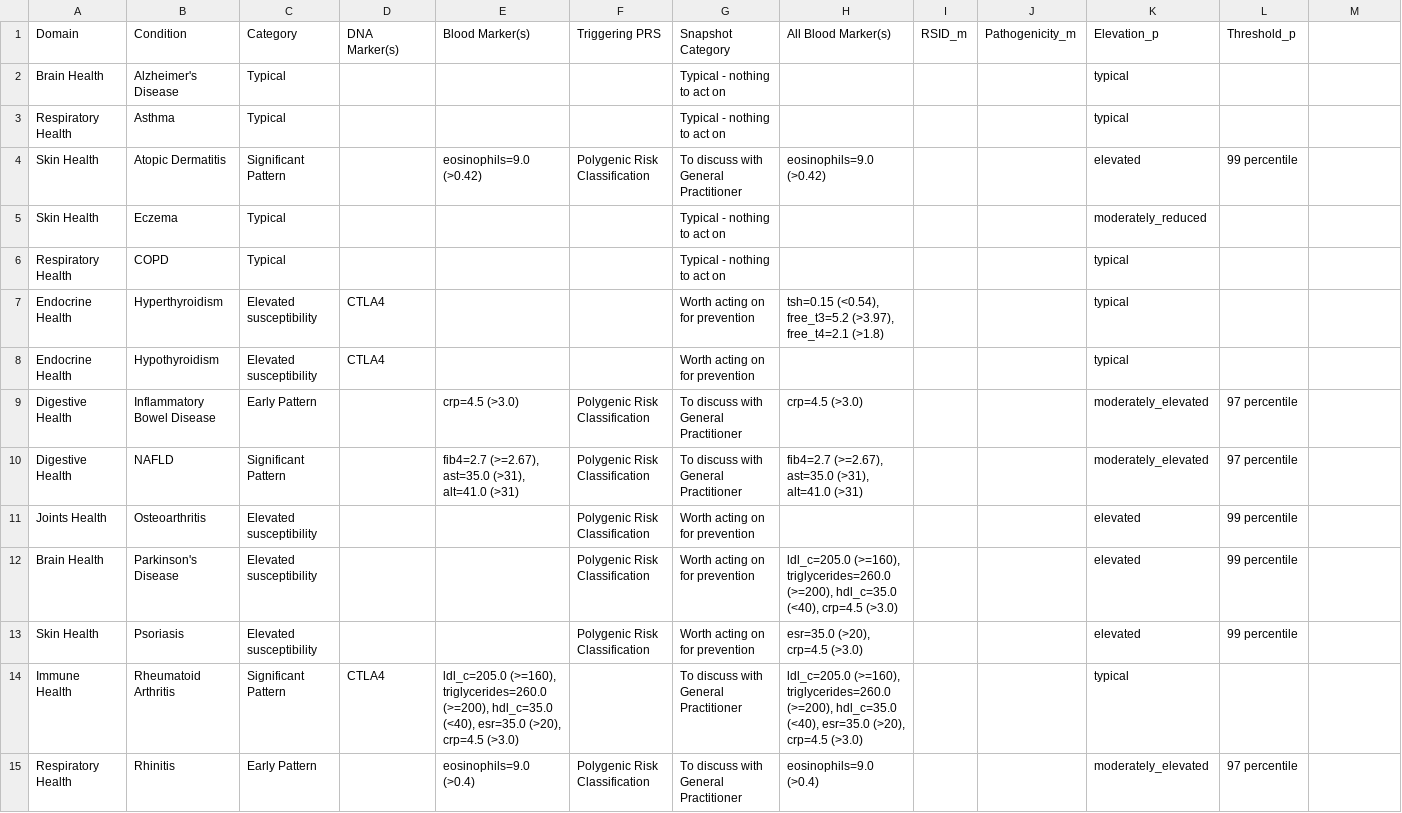
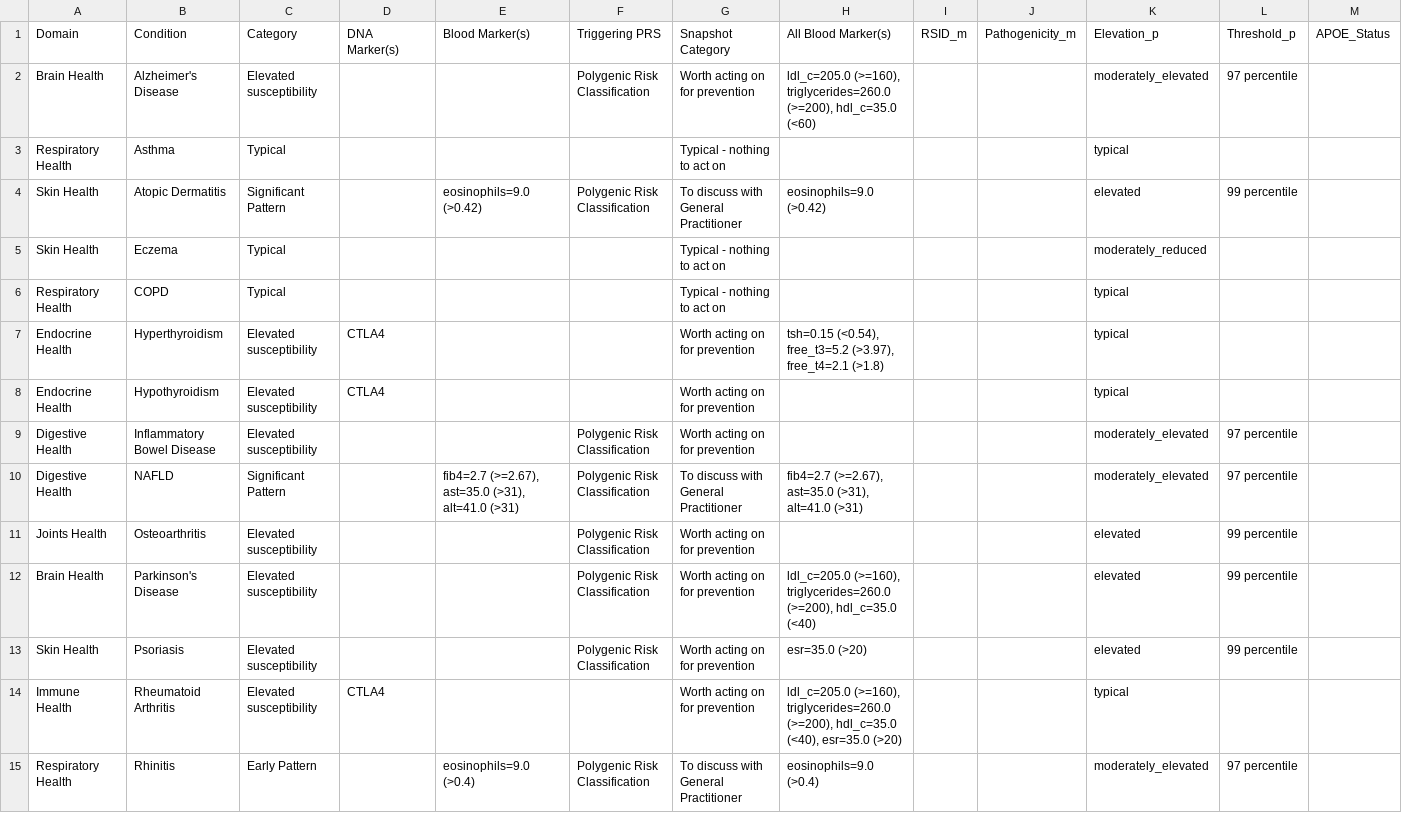
Before and after one commit to js-flahybase/decision-tree, a CSV file: decision_tree_results.csv, drawn as a sheet; only a part is shown; the diff names each change by its address in the sheet, - before the commit and + after, or states it on an @@ line.

Commit message:
result csv updated

```diff
--- a/decision_tree_results.csv
+++ b/decision_tree_results.csv
-M1: (empty)
+M1: APOE_Status
-C2: Typical
+C2: Elevated susceptibility
-F2: (empty)
+F2: Polygenic Risk Classification
-G2: Typical - nothing to act on
+G2: Worth acting on for prevention
-H2: (empty)
+H2: ldl_c=205.0 (>=160), triglycerides=260.0 (>=200), hdl_c=35.0 (<60)
-K2: typical
+K2: moderately_elevated
-L2: (empty)
+L2: 97 percentile
-C9: Early Pattern
+C9: Elevated susceptibility
-E9: crp=4.5 (>3.0)
+E9: (empty)
-G9: To discuss with General Practitioner
+G9: Worth acting on for prevention
-H9: crp=4.5 (>3.0)
+H9: (empty)
-H12: …(>=200), hdl_c=35.0 (<40), crp=4.5 (>3.0)
+H12: …(>=200), hdl_c=35.0 (<40)
-H13: esr=35.0 (>20), crp=4.5 (>3.0)
+H13: esr=35.0 (>20)
-C14: Significant Pattern
+C14: Elevated susceptibility
-E14: ldl_c=205.0 (>=160), triglycerides=260.0 (>=200), hdl_c=35.0 (<40), esr=35.0 (>20), crp=4.5 (>3.0)
+E14: (empty)
-G14: To discuss with General Practitioner
+G14: Worth acting on for prevention
-H14: …(<40), esr=35.0 (>20), crp=4.5 (>3.0)
+H14: …(<40), esr=35.0 (>20)
```
